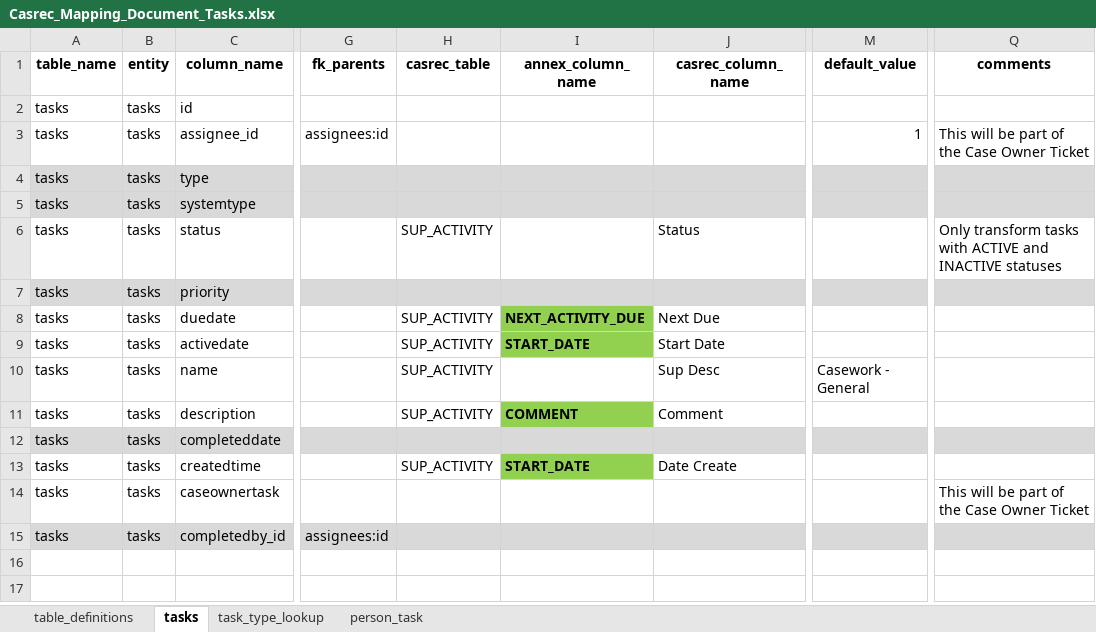
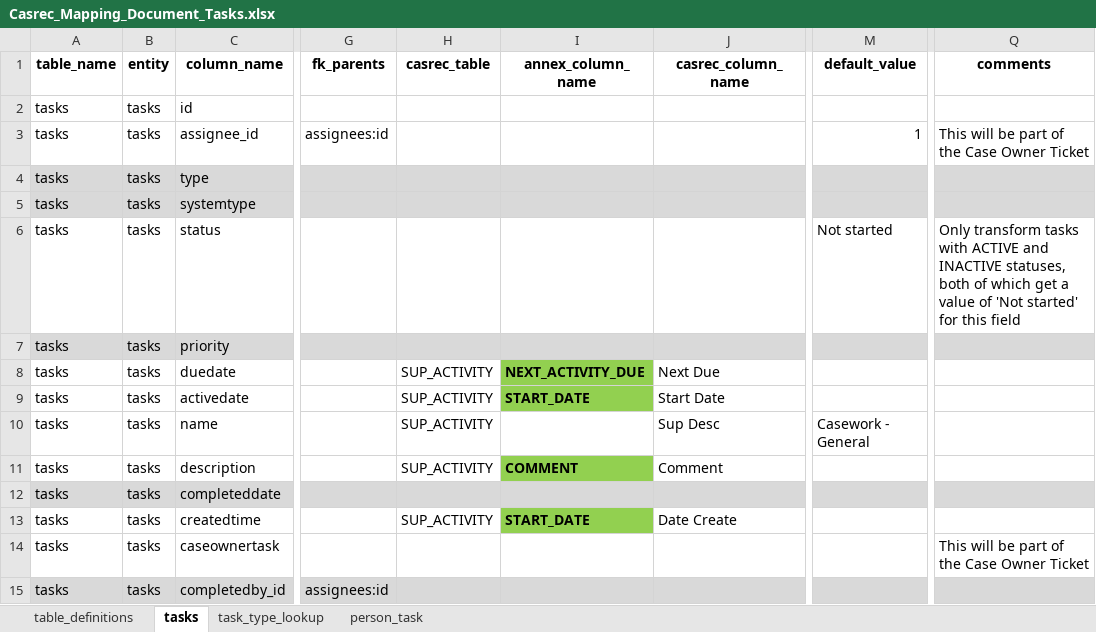
Before and after one commit to uk-gov-mirror/ministryofjustice.opg-data-casrec-migration-mappings, an Excel workbook: mapping_spreadsheet/Casrec_Mapping_Document_Tasks.xlsx, sheet tasks, drawn as a sheet; only a part is shown, gaps mark what is left out; values as stored, in another font and other column widths than the file's, no borders; the diff names each change by its address in the sheet, - before the commit and + after, or states it on an @@ line.

Commit message:
Map INACTIVE and ACTIVE to 'Not started' status

```diff
--- a/mapping_spreadsheet/Casrec_Mapping_Document_Tasks.xlsx (sheet tasks)
+++ b/mapping_spreadsheet/Casrec_Mapping_Document_Tasks.xlsx (sheet tasks)
-H6 (casrec_table): SUP_ACTIVITY
+H6 (casrec_table): (empty)
-J6 (casrec_column_name): Status
+J6 (casrec_column_name): (empty)
-M6 (default_value): (empty)
+M6 (default_value): Not started
-Q6 (comments): …and INACTIVE statuses
+Q6 (comments): …and INACTIVE statuses, both of which get a value of 'Not started' for this field
```
